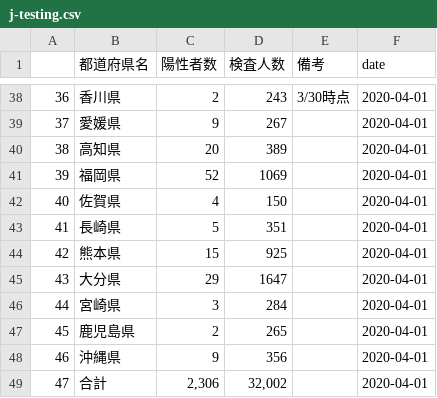
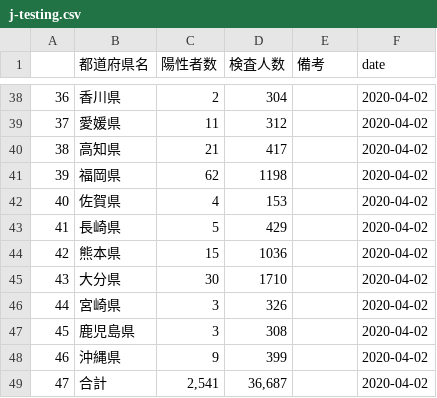
Before and after one commit to mazarimono/chomoku, a CSV file: src/j-testing.csv, drawn as a sheet; only a part is shown, gaps mark what is left out; the diff covers the shown part only.

```diff
--- a/src/j-testing.csv
+++ b/src/j-testing.csv
@@ -38,12 +38,12 @@
-36,香川県,2,243,3/30時点,2020-04-01
-37,愛媛県,9,267,,2020-04-01
-38,高知県,20,389,,2020-04-01
-39,福岡県,52,1069,,2020-04-01
-40,佐賀県,4,150,,2020-04-01
-41,長崎県,5,351,,2020-04-01
-42,熊本県,15,925,,2020-04-01
-43,大分県,29,1647,,2020-04-01
-44,宮崎県,3,284,,2020-04-01
-45,鹿児島県,2,265,,2020-04-01
-46,沖縄県,9,356,,2020-04-01
-47,合計,"2,306","32,002",,2020-04-01
+36,香川県,2,304,,2020-04-02
+37,愛媛県,11,312,,2020-04-02
+38,高知県,21,417,,2020-04-02
+39,福岡県,62,1198,,2020-04-02
+40,佐賀県,4,153,,2020-04-02
+41,長崎県,5,429,,2020-04-02
+42,熊本県,15,1036,,2020-04-02
+43,大分県,30,1710,,2020-04-02
+44,宮崎県,3,326,,2020-04-02
+45,鹿児島県,3,308,,2020-04-02
+46,沖縄県,9,399,,2020-04-02
+47,合計,"2,541","36,687",,2020-04-02
```
Also changed, not shown: 97 edited cells elsewhere in this file, src/covid19-testing.csv, 3 other files.
